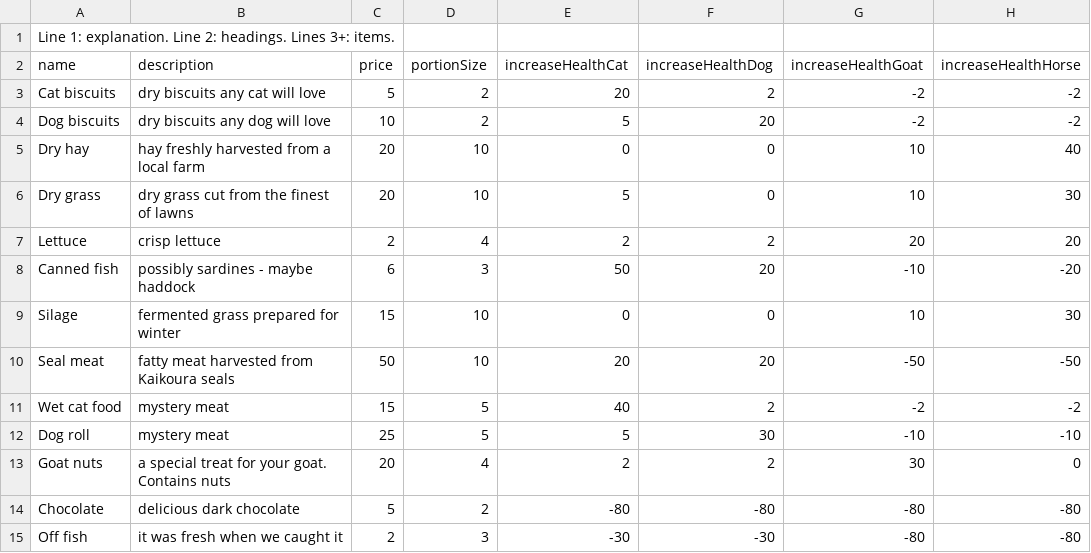
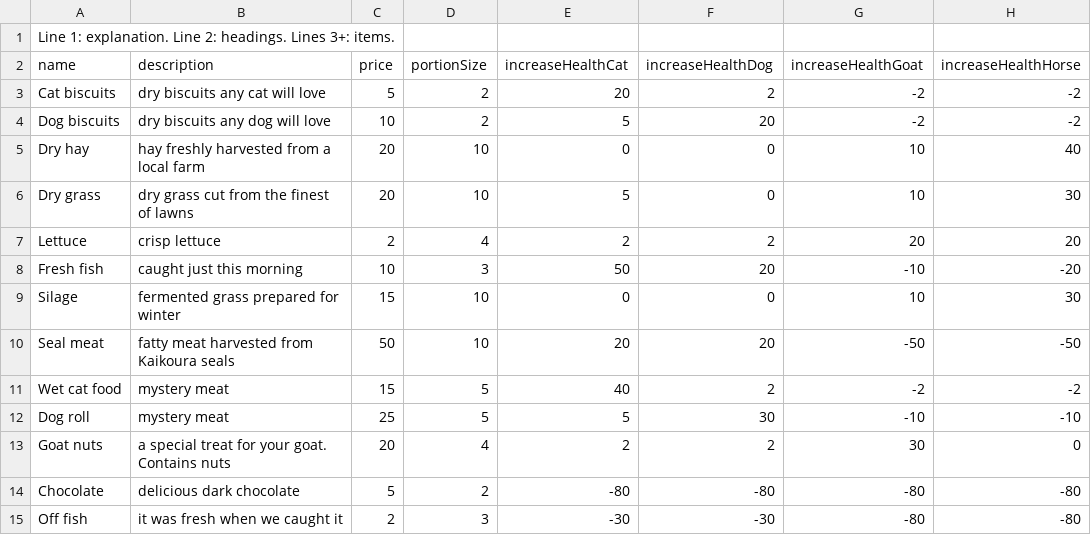
Before and after one commit to olliechick/VirtualPetsAssignment, a CSV file: config/foodData.csv, drawn as a sheet; only a part is shown; the diff names each change by its address in the sheet, - before the commit and + after, or states it on an @@ line.

Commit message:
change canned fish to fresh fish

```diff
--- a/config/foodData.csv
+++ b/config/foodData.csv
-A8 (name): Canned fish
+A8 (name): Fresh fish
-B8 (description): possibly sardines - maybe haddock
+B8 (description): caught just this morning
-C8 (price): 6
+C8 (price): 10
```
